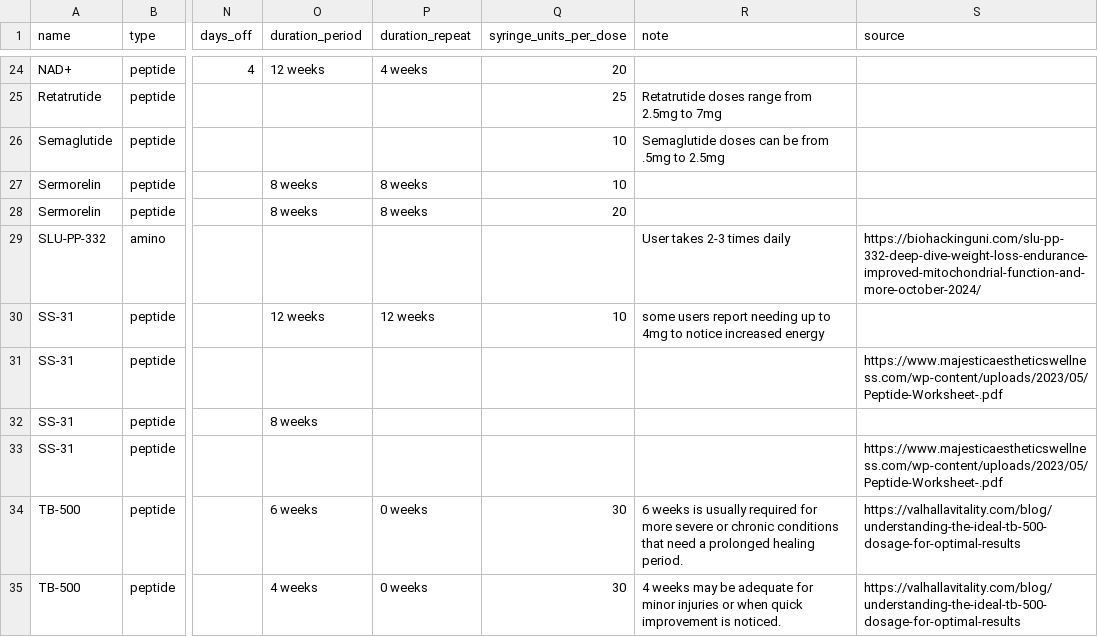
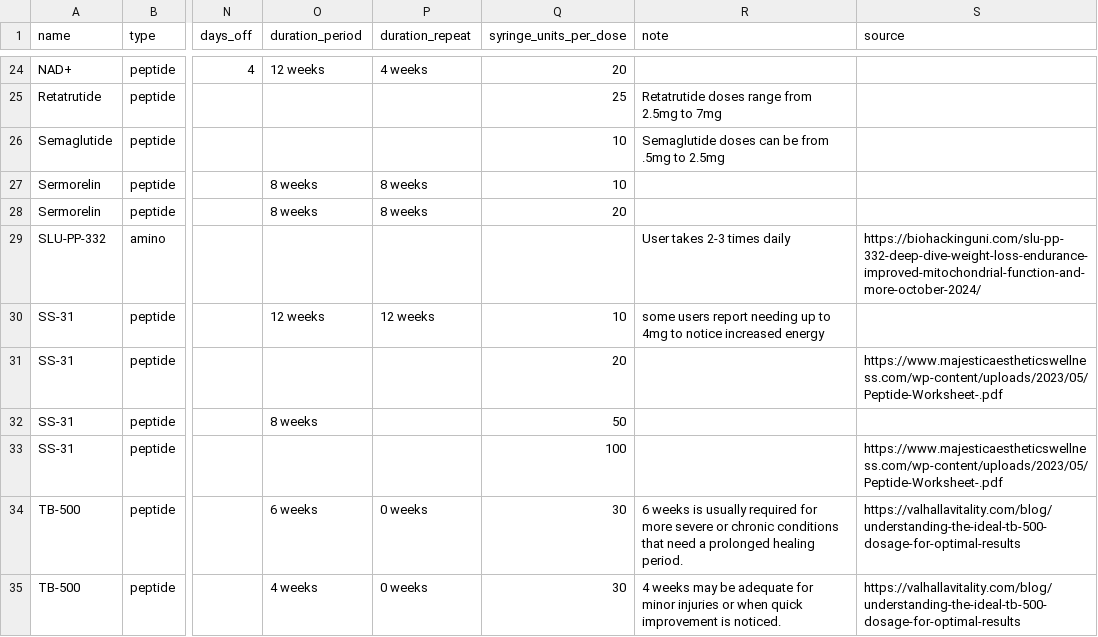
Before and after one commit to peptidenow/sample-data, a CSV file: suggested_dosages.csv, drawn as a sheet; only a part is shown, gaps mark what is left out; the diff names each change by its address in the sheet, - before the commit and + after, or states it on an @@ line.

Commit message:
update

```diff
--- a/suggested_dosages.csv
+++ b/suggested_dosages.csv
-Q31 (syringe_units_per_dose): (empty)
+Q31 (syringe_units_per_dose): 20
-Q32 (syringe_units_per_dose): (empty)
+Q32 (syringe_units_per_dose): 50
-Q33 (syringe_units_per_dose): (empty)
+Q33 (syringe_units_per_dose): 100
```
